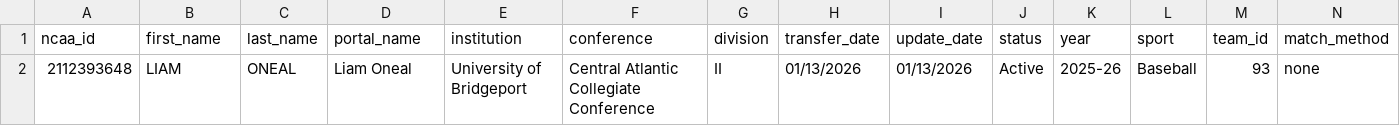
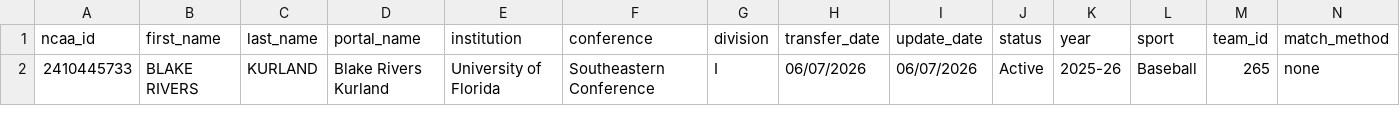
Before and after one commit to JasonR64A/chart-builder, a CSV file: data/portal/unmatched_baseball.csv, drawn as a sheet; only a part is shown; removed rows and columns are numbered as before the commit, all else as after; rows hold the shown columns only; the diff names each change by its address in the sheet, - before the commit and + after, or states it on an @@ line.

```diff
--- a/data/portal/unmatched_baseball.csv
+++ b/data/portal/unmatched_baseball.csv
-row 2: 2112393648 | LIAM | ONEAL | Liam Oneal | University of Bridgeport | Central Atlantic Collegiate Conference | II | 01/13/2026 | 01/13/2026 | Active | 2025-26 | Baseball | 93 | none
+row 2: 2410445733 | BLAKE RIVERS | KURLAND | Blake Rivers Kurland | University of Florida | Southeastern Conference | I | 06/07/2026 | 06/07/2026 | Active | 2025-26 | Baseball | 265 | none
```
Also changed, not shown: data/portal/baseball_matched.csv, data/portal/softball_matched.csv, 5 other files.
